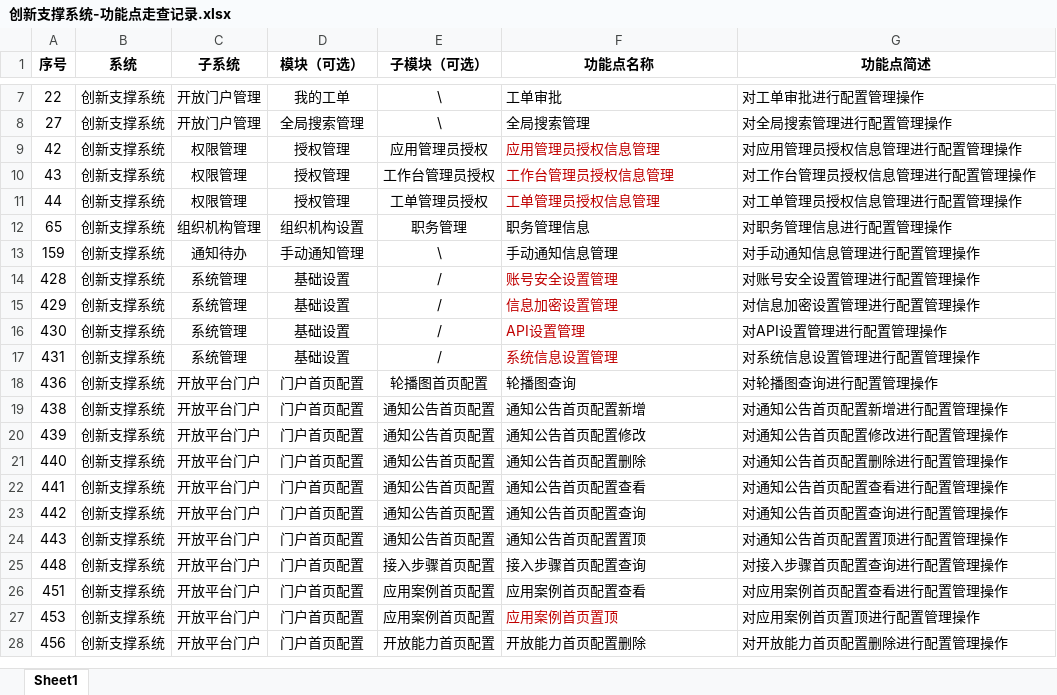
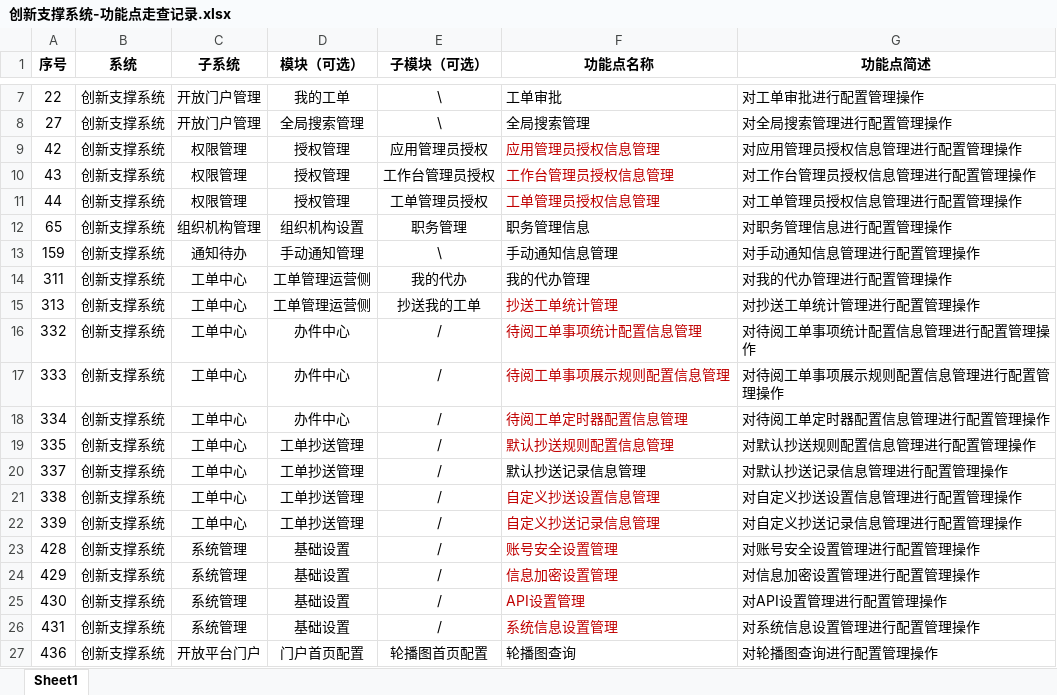
Before and after one commit to ccchenlong/innovation-support-prd, an Excel workbook: 创新支撑系统-功能点走查记录.xlsx, sheet Sheet1, drawn as a sheet; only a part is shown, gaps mark what is left out; the shorter side is filled out with more unchanged rows; values as stored, in another font and other column widths than the file's, no borders; the diff covers the shown part only; the diff names each change by its address in the sheet, - before the commit and + after, or states it on an @@ line.

```diff
--- a/创新支撑系统-功能点走查记录.xlsx (sheet Sheet1)
+++ b/创新支撑系统-功能点走查记录.xlsx (sheet Sheet1)
+row 14: 311 | 创新支撑系统 | 工单中心 | 工单管理运营侧 | 我的代办 | 我的代办管理 | 对我的代办管理进行配置管理操作
+row 15: 313 | 创新支撑系统 | 工单中心 | 工单管理运营侧 | 抄送我的工单 | 抄送工单统计管理 | 对抄送工单统计管理进行配置管理操作
+row 16: 332 | 创新支撑系统 | 工单中心 | 办件中心 | / | 待阅工单事项统计配置信息管理 | 对待阅工单事项统计配置信息管理进行配置管理操作
+row 17: 333 | 创新支撑系统 | 工单中心 | 办件中心 | / | 待阅工单事项展示规则配置信息管理 | 对待阅工单事项展示规则配置信息管理进行配置管理操作
+row 18: 334 | 创新支撑系统 | 工单中心 | 办件中心 | / | 待阅工单定时器配置信息管理 | 对待阅工单定时器配置信息管理进行配置管理操作
+row 19: 335 | 创新支撑系统 | 工单中心 | 工单抄送管理 | / | 默认抄送规则配置信息管理 | 对默认抄送规则配置信息管理进行配置管理操作
+row 20: 337 | 创新支撑系统 | 工单中心 | 工单抄送管理 | / | 默认抄送记录信息管理 | 对默认抄送记录信息管理进行配置管理操作
+row 21: 338 | 创新支撑系统 | 工单中心 | 工单抄送管理 | / | 自定义抄送设置信息管理 | 对自定义抄送设置信息管理进行配置管理操作
+row 22: 339 | 创新支撑系统 | 工单中心 | 工单抄送管理 | / | 自定义抄送记录信息管理 | 对自定义抄送记录信息管理进行配置管理操作
```
Also changed, not shown: 21 added rows elsewhere in this sheet, 2 other files.
